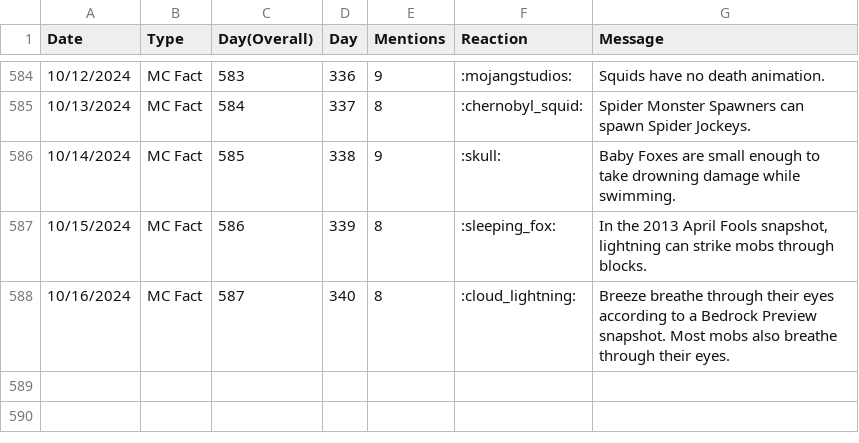
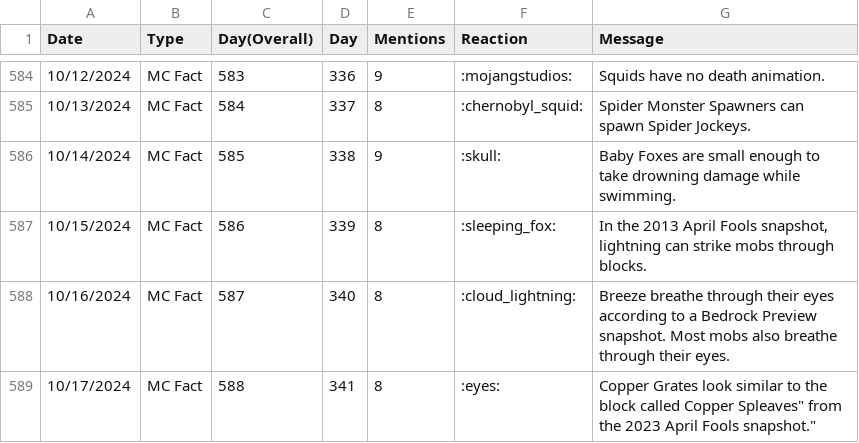
Before and after one commit to TruMiner/riddlegraph, a CSV file: Data.csv, drawn as a sheet; only a part is shown, gaps mark what is left out.

Commit message:
Updated MC Fact of the Day data for 10/17.

```diff
--- a/Data.csv
+++ b/Data.csv
@@ -588 +588,2 @@ Date,Type,Day(Overall),Day,Mentions,Reaction,Message
 10/16/2024,MC Fact,587,340,8,:cloud_lightning:,"Breeze breathe through their eyes according to a Bedrock Preview snapshot. Most mobs also breathe through their eyes."
+10/17/2024,MC Fact,588,341,8,:eyes:,"Copper Grates look similar to the block called "Copper Spleaves" from the 2023 April Fools snapshot."
```
